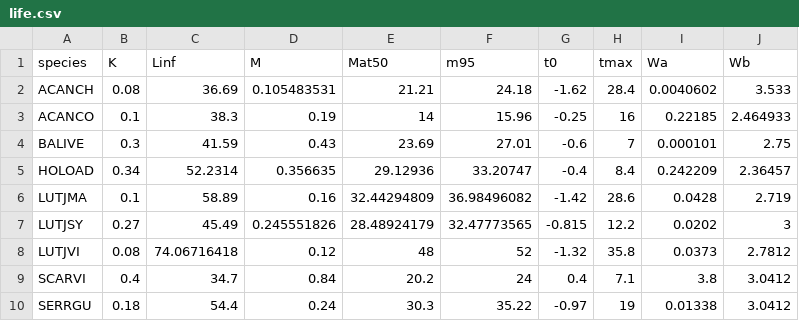
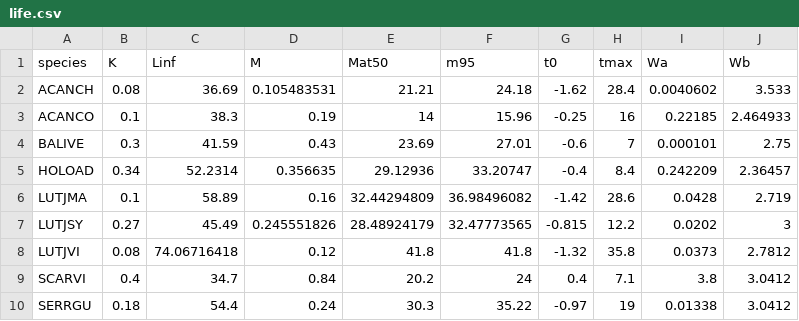
Before and after one commit to lennon-thomas/Montserrat-Length-Data, a CSV file: Sept_2016/Data/life.csv, drawn as a sheet.

```diff
--- a/Sept_2016/Data/life.csv
+++ b/Sept_2016/Data/life.csv
@@ -7,3 +7,3 @@ LUTJMA,0.1,58.89,0.16,32.44294809,36.98496082,-1.42,28.6,0.0428,2.719
 LUTJSY,0.27,45.49,0.245551826,28.48924179,32.47773565,-0.815,12.2,0.0202,3
-LUTJVI,0.08,74.06716418,0.12,48,52,-1.32,35.8,0.0373,2.7812
+LUTJVI,0.08,74.06716418,0.12,41.8,41.8,-1.32,35.8,0.0373,2.7812
 SCARVI,0.4,34.7,0.84,20.2,24,0.4,7.1,3.8,3.0412
```
Also changed, not shown: Sept_2016/Data/spcommon.csv, 7 other files.
